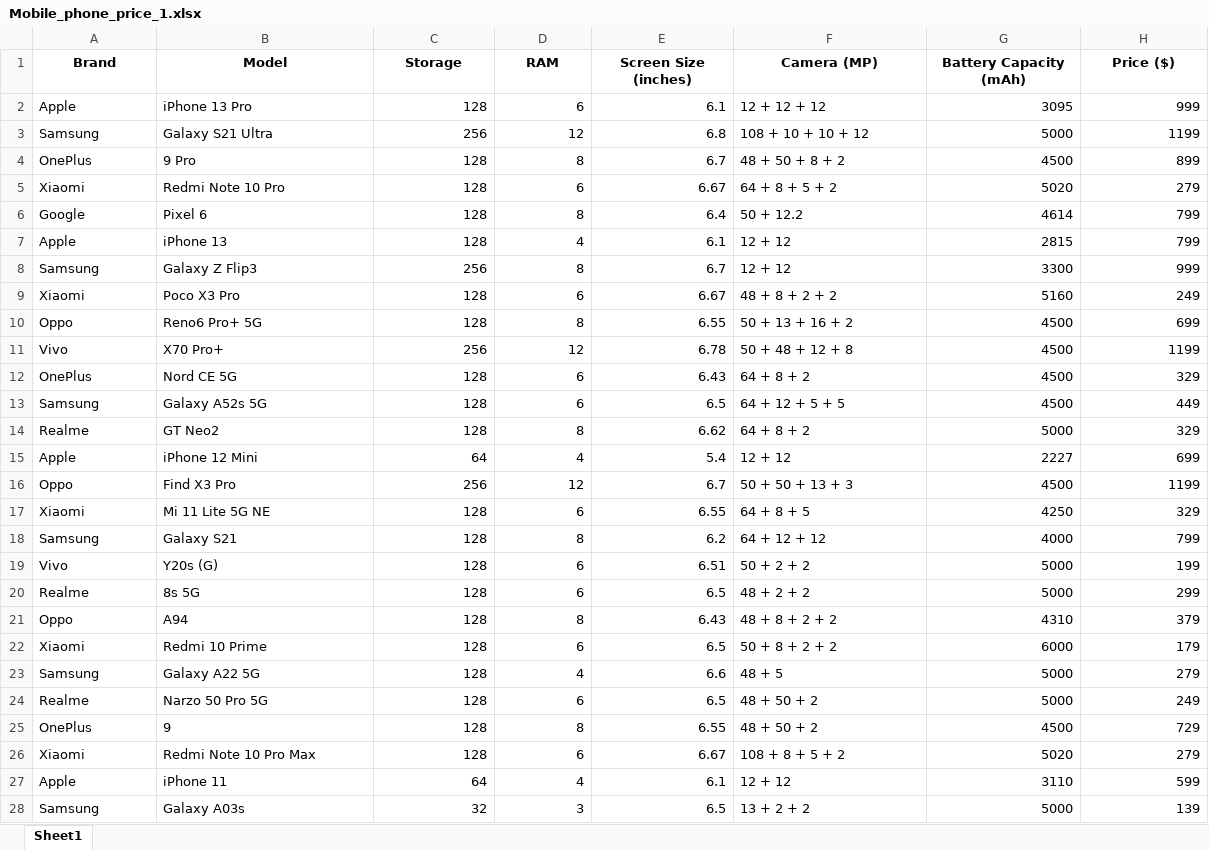
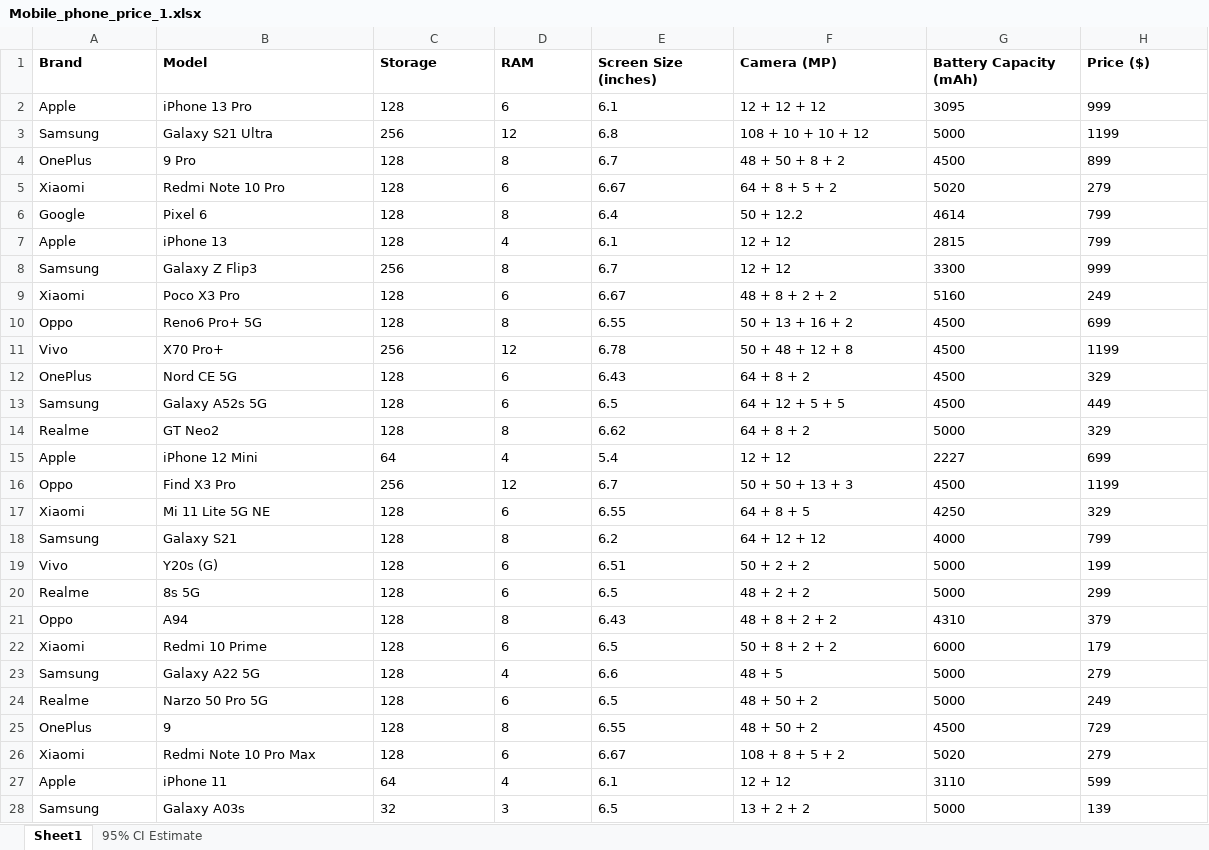
Before and after one commit to tmctuyen201/ADY201m-, an Excel workbook: Mobile_phone_price_1.xlsx, sheet Sheet1, drawn as a sheet; only a part is shown; values as stored, in another font and other column widths than the file's, no borders; the diff covers the shown part only; the diff names each change by its address in the sheet, - before the commit and + after, or states it on an @@ line.

```diff
--- a/Mobile_phone_price_1.xlsx (sheet Sheet1)
+++ b/Mobile_phone_price_1.xlsx (sheet Sheet1)
+sheet tab: 95% CI Estimate
-A1:H1 alignment: center
+A1:H1 alignment: left
-C2:E28 alignment: right
+C2:E28 alignment: left
-G2:H28 alignment: right
+G2:H28 alignment: left
```
Also changed, not shown: cell formats elsewhere in this sheet.
